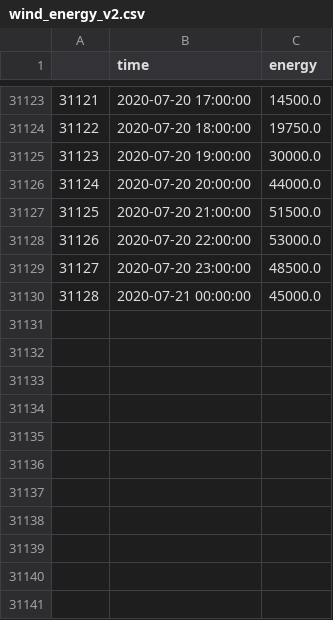
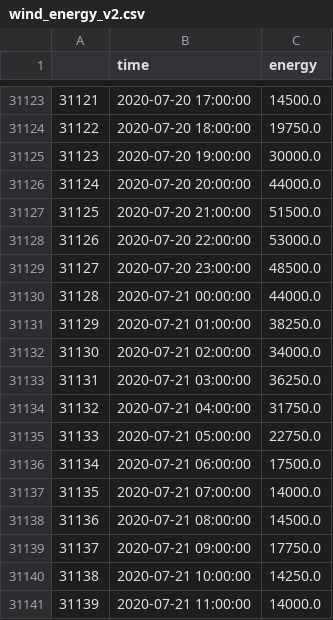
Before and after one commit to taemin410/ai4impact, a CSV file: data/wind_energy_v2.csv, drawn as a sheet; only a part is shown, gaps mark what is left out.

```diff
--- a/data/wind_energy_v2.csv
+++ b/data/wind_energy_v2.csv
@@ -31129,2 +31129,13 @@
 31127,2020-07-20 23:00:00,48500.0
-31128,2020-07-21 00:00:00,45000.0
+31128,2020-07-21 00:00:00,44000.0
+31129,2020-07-21 01:00:00,38250.0
+31130,2020-07-21 02:00:00,34000.0
+31131,2020-07-21 03:00:00,36250.0
+31132,2020-07-21 04:00:00,31750.0
+31133,2020-07-21 05:00:00,22750.0
+31134,2020-07-21 06:00:00,17500.0
+31135,2020-07-21 07:00:00,14000.0
+31136,2020-07-21 08:00:00,14500.0
+31137,2020-07-21 09:00:00,17750.0
+31138,2020-07-21 10:00:00,14250.0
+31139,2020-07-21 11:00:00,14000.0
```
Also changed, not shown: data/forecast/angerville-1-b.csv, data/forecast/angerville-2-b.csv, 18 other files.
